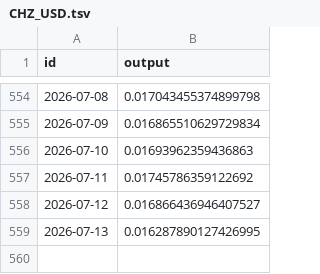
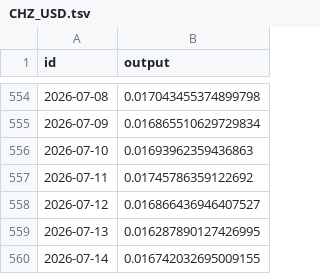
Before and after one commit to sablier-labs/price-data, a TSV file: crypto/CHZ_USD.tsv, drawn as a sheet; only a part is shown, gaps mark what is left out; the diff names each change by its address in the sheet, - before the commit and + after, or states it on an @@ line.

```diff
--- a/crypto/CHZ_USD.tsv
+++ b/crypto/CHZ_USD.tsv
+row 560: 2026-07-14 | 0.016742032695009155
```
Also changed, not shown: crypto/GRT_USD.tsv, crypto/MON_USD.tsv, 21 other files.
